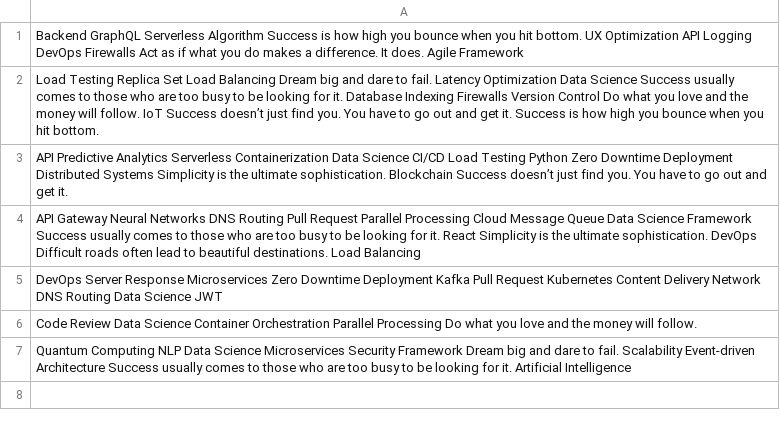
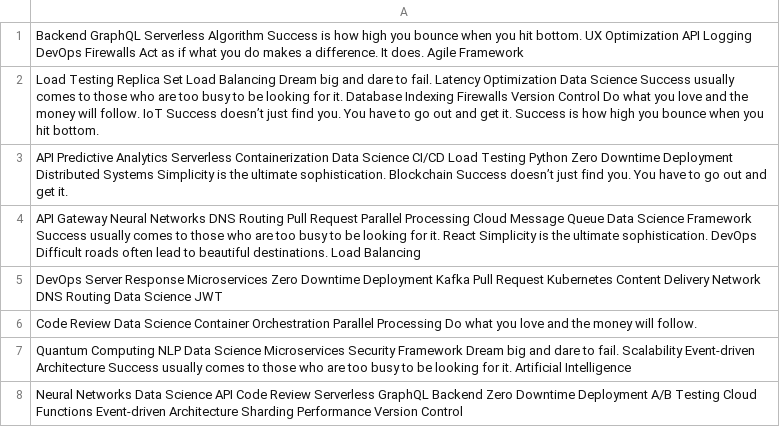
Before and after one commit to bakaevasonnik/maiorovanasta, a CSV file: configs/data.csv, drawn as a sheet.

Commit message:
Updated configs

```diff
--- a/configs/data.csv
+++ b/configs/data.csv
@@ -7 +7,2 @@ Code Review Data Science Container Orchestration Parallel Processing Do what you
 Quantum Computing NLP Data Science Microservices Security Framework Dream big and dare to fail. Scalability Event-driven Architecture Success usually comes to those who are too busy to be looking for it. Artificial Intelligence
+Neural Networks Data Science API Code Review Serverless GraphQL Backend Zero Downtime Deployment A/B Testing Cloud Functions Event-driven Architecture Sharding Performance Version Control
```
Also changed, not shown: 2 other files.
